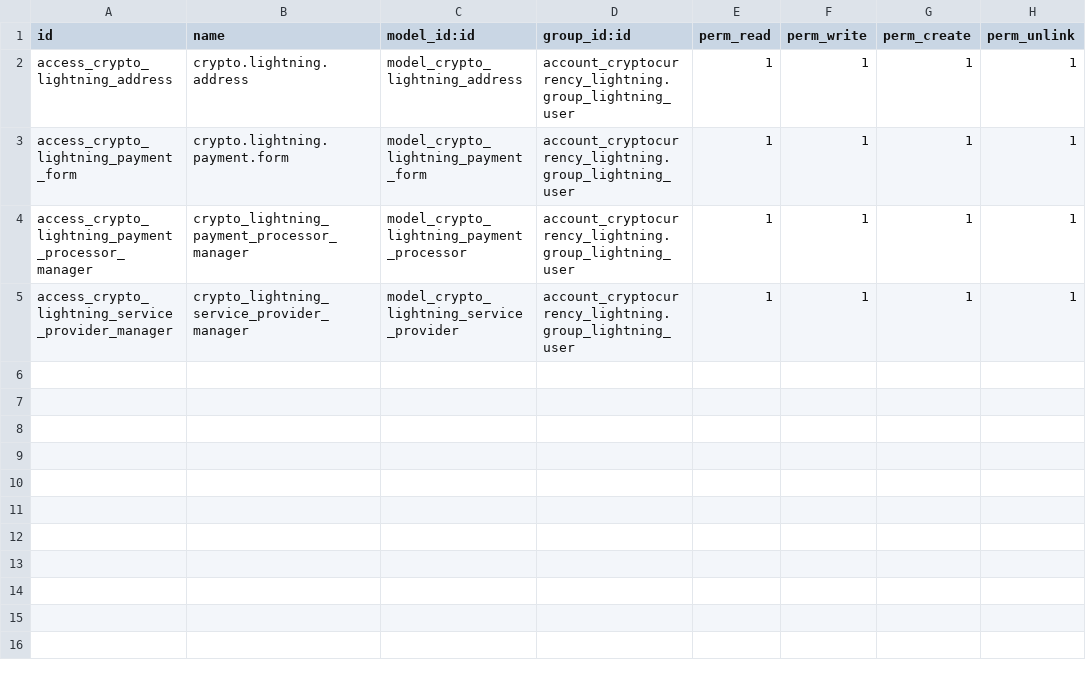
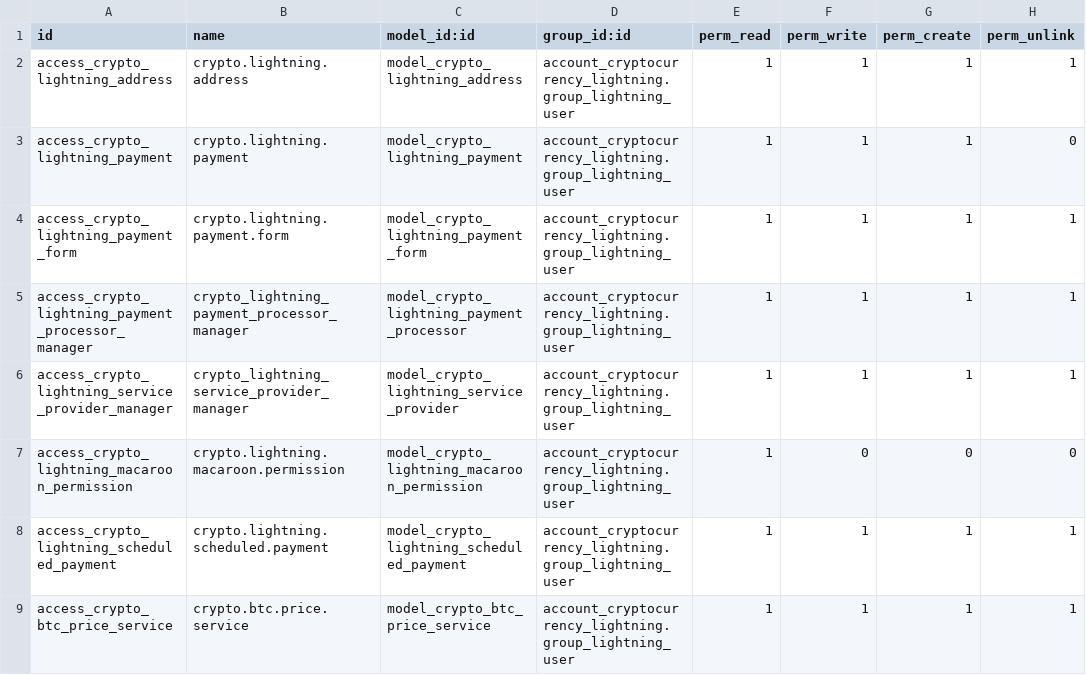
Before and after one commit to rossigee/currency, a CSV file: account_cryptocurrency_lightning/security/ir.model.access.csv, drawn as a sheet; the diff names each change by its address in the sheet, - before the commit and + after, or states it on an @@ line.

```diff
--- a/account_cryptocurrency_lightning/security/ir.model.access.csv
+++ b/account_cryptocurrency_lightning/security/ir.model.access.csv
+row 3: access_crypto_lightning_payment | crypto.lightning.payment | model_crypto_lightning_payment | account_cryptocurrency_lightning.group_lightning_user | 1 | 1 | 1 | 0
+row 7: access_crypto_lightning_macaroon_permission | crypto.lightning.macaroon.permission | model_crypto_lightning_macaroon_permission | account_cryptocurrency_lightning.group_lightning_user | 1 | 0 | 0 | 0
+row 8: access_crypto_lightning_scheduled_payment | crypto.lightning.scheduled.payment | model_crypto_lightning_scheduled_payment | account_cryptocurrency_lightning.group_lightning_user | 1 | 1 | 1 | 1
+row 9: access_crypto_btc_price_service | crypto.btc.price.service | model_crypto_btc_price_service | account_cryptocurrency_lightning.group_lightning_user | 1 | 1 | 1 | 1
```
Also changed, not shown: 30 other files.
